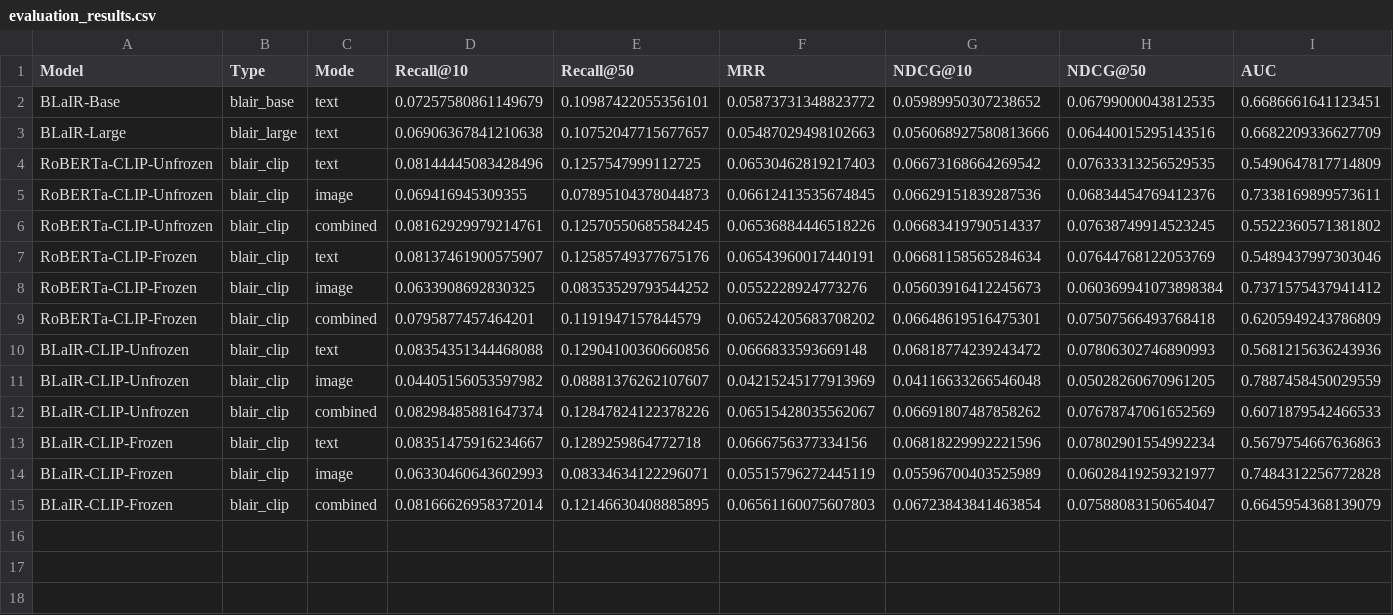
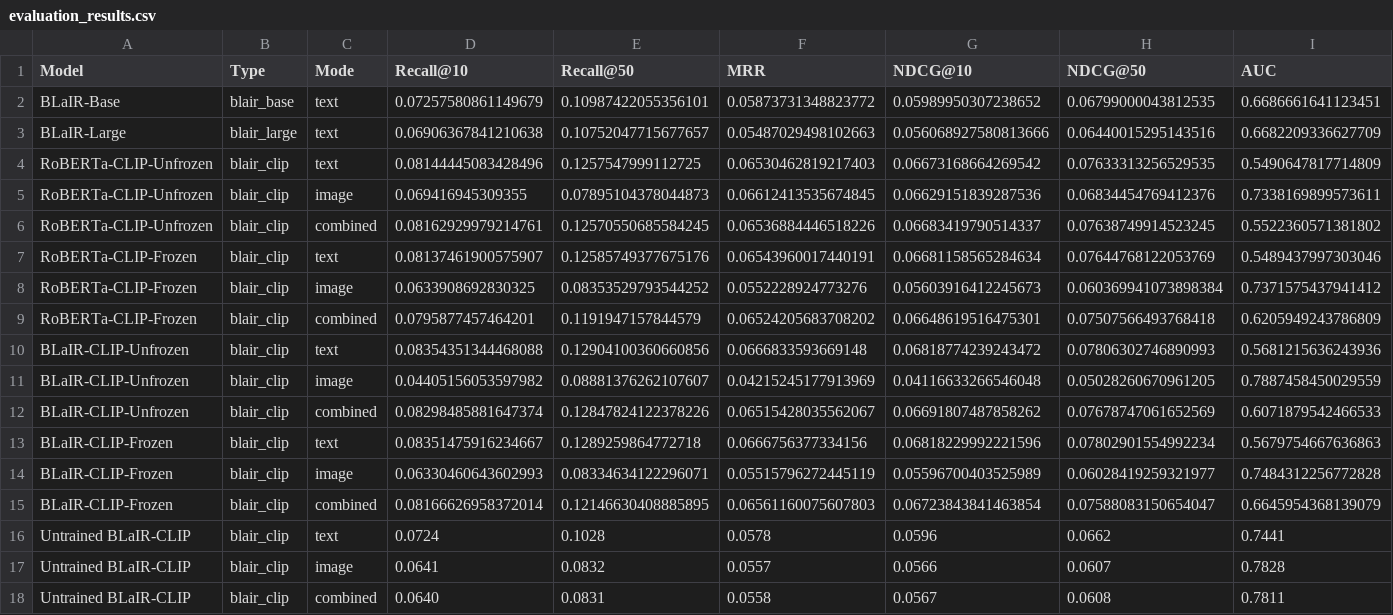
Before and after one commit to aokhader/BLAIR-CLIP-FineTune, a CSV file: blair/evaluation_results.csv, drawn as a sheet; the diff names each change by its address in the sheet, - before the commit and + after, or states it on an @@ line.

```diff
--- a/blair/evaluation_results.csv
+++ b/blair/evaluation_results.csv
+row 16: Untrained BLaIR-CLIP | blair_clip | text | 0.0724 | 0.1028 | 0.0578 | 0.0596 | 0.0662 | 0.7441
+row 17: Untrained BLaIR-CLIP | blair_clip | image | 0.0641 | 0.0832 | 0.0557 | 0.0566 | 0.0607 | 0.7828
+row 18: Untrained BLaIR-CLIP | blair_clip | combined | 0.0640 | 0.0831 | 0.0558 | 0.0567 | 0.0608 | 0.7811
```
Also changed, not shown: 1 other file.
